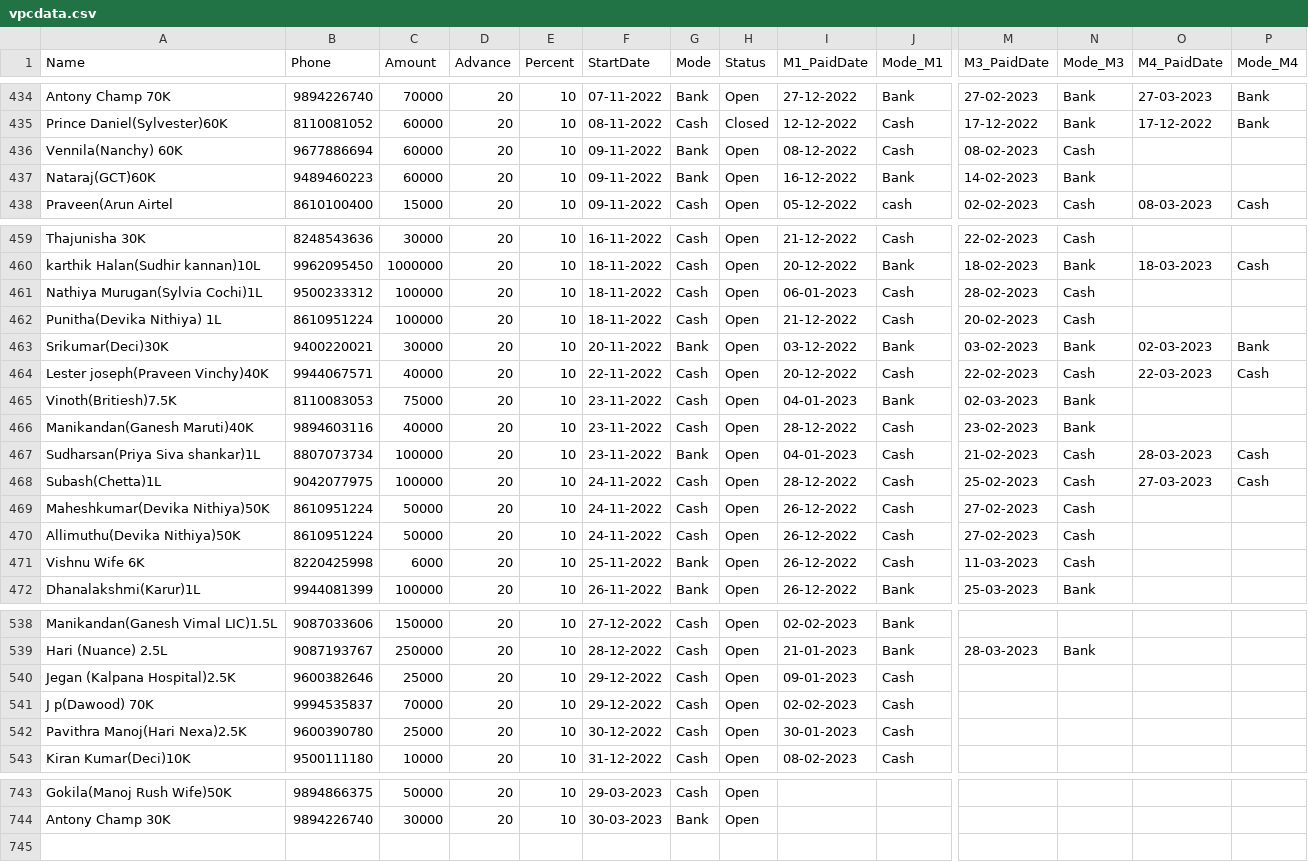
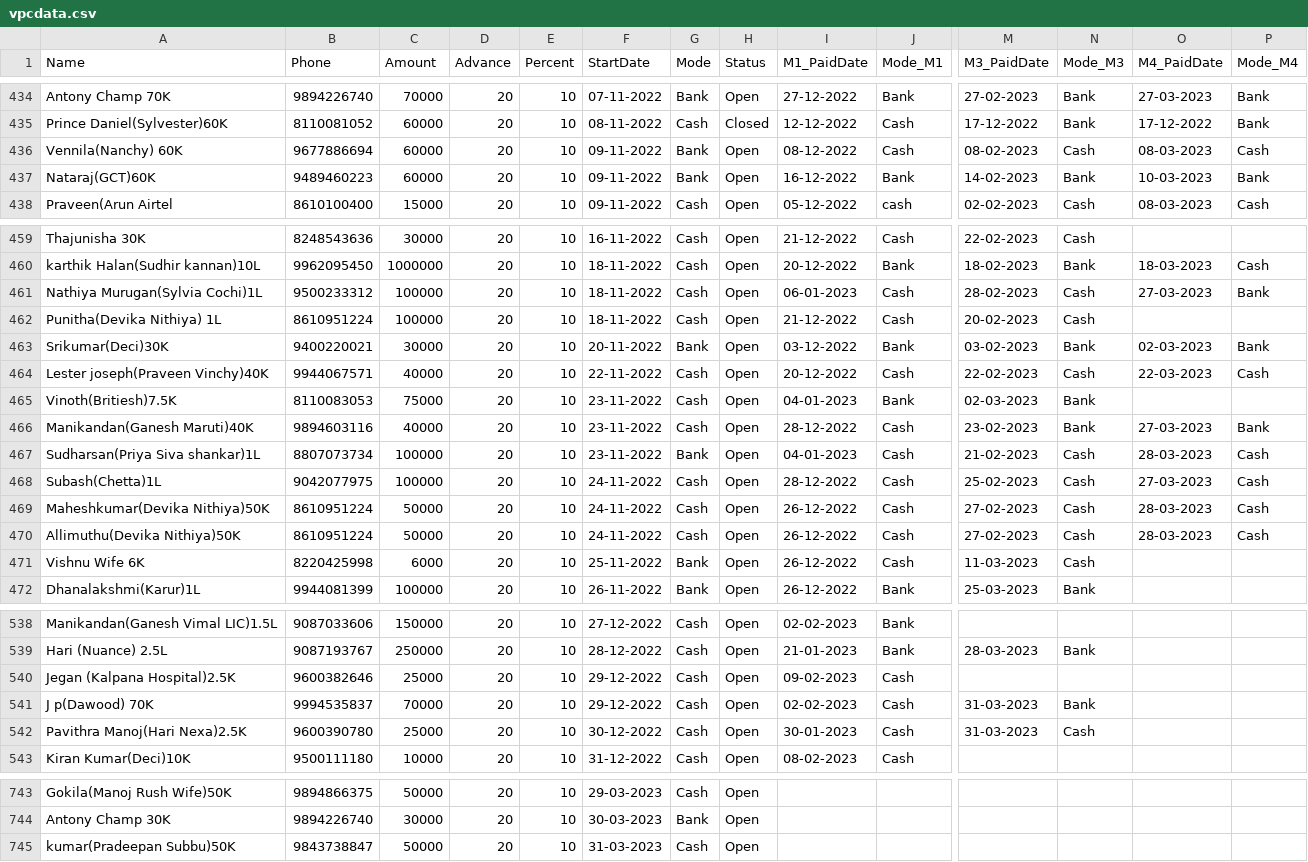
Before and after one commit to vpcfinanciers/vpc, a CSV file: vpcdata.csv, drawn as a sheet; only a part is shown, gaps mark what is left out; rows hold the shown columns only; the diff covers the shown part only; the diff names each change by its address in the sheet, - before the commit and + after, or states it on an @@ line.

Commit message:
Update vpcdata.csv

```diff
--- a/vpcdata.csv
+++ b/vpcdata.csv
-O436 (M4_PaidDate): (empty)
+O436 (M4_PaidDate): 08-03-2023
-P436 (Mode_M4): (empty)
+P436 (Mode_M4): Cash
-O437 (M4_PaidDate): (empty)
+O437 (M4_PaidDate): 10-03-2023
-P437 (Mode_M4): (empty)
+P437 (Mode_M4): Bank
-O461 (M4_PaidDate): (empty)
+O461 (M4_PaidDate): 27-03-2023
-P461 (Mode_M4): (empty)
+P461 (Mode_M4): Bank
-O466 (M4_PaidDate): (empty)
+O466 (M4_PaidDate): 27-03-2023
-P466 (Mode_M4): (empty)
+P466 (Mode_M4): Bank
-O469:O470 (M4_PaidDate): (empty)
+O469:O470 (M4_PaidDate): 28-03-2023
-P469:P470 (Mode_M4): (empty)
+P469:P470 (Mode_M4): Cash
-I540 (M1_PaidDate): 09-01-2023
+I540 (M1_PaidDate): 09-02-2023
-M541:M542 (M3_PaidDate): (empty)
+M541:M542 (M3_PaidDate): 31-03-2023
-N541 (Mode_M3): (empty)
+N541 (Mode_M3): Bank
-N542 (Mode_M3): (empty)
+N542 (Mode_M3): Cash
+row 745: kumar(Pradeepan Subbu)50K | 9843738847 | 50000 | 20 | 10 | 31-03-2023 | Cash | Open
```
Also changed, not shown: 22 edited cells elsewhere in this file.
